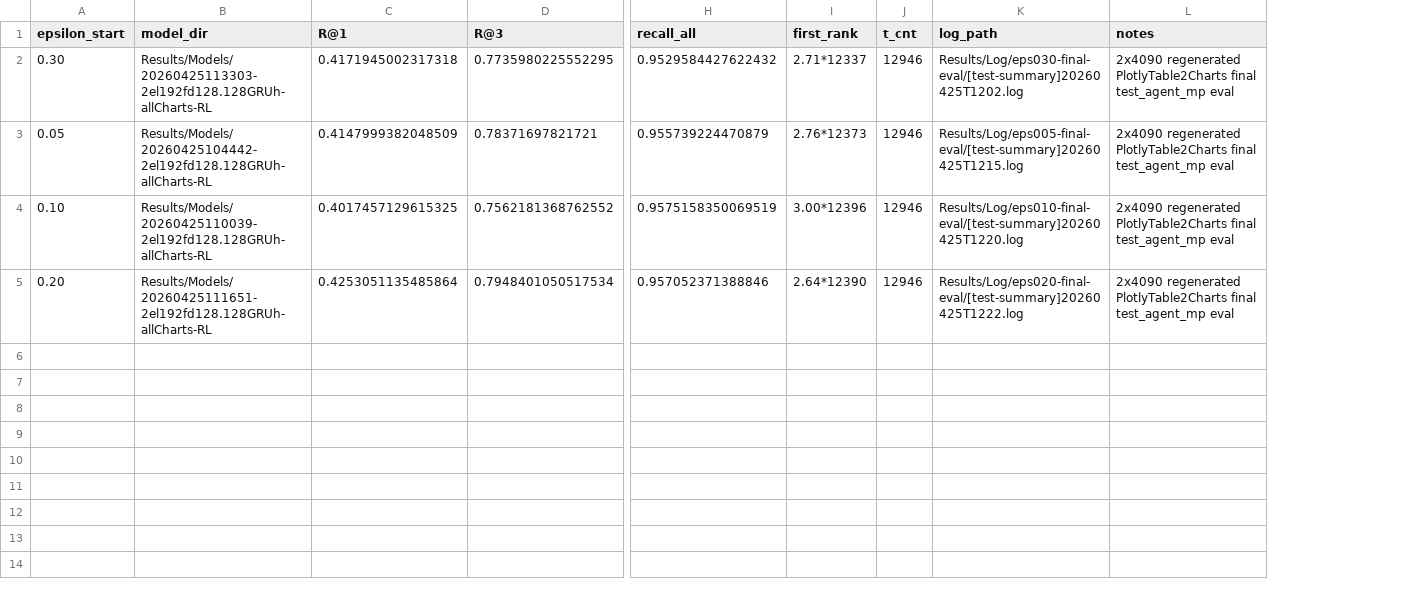
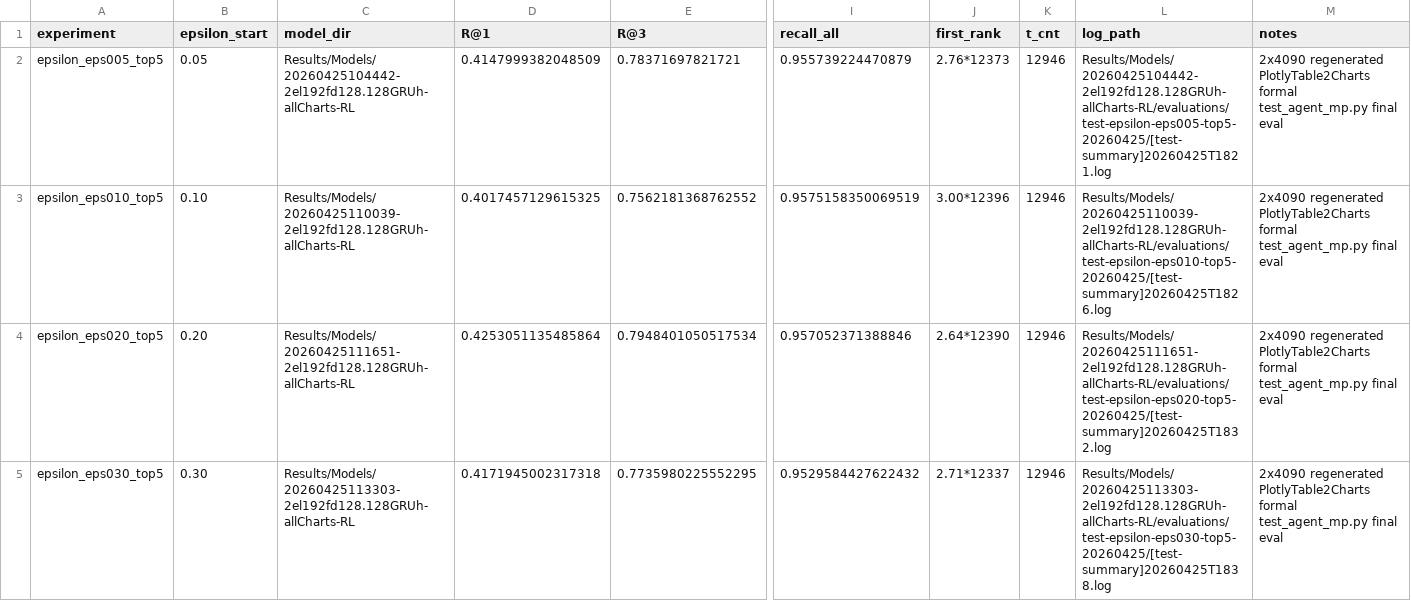
Before and after one commit to SHENZhouan/RL_table2charts, a CSV file: experiments/results/final_eval_epsilon_sweep_20260425.csv, drawn as a sheet; only a part is shown, gaps mark what is left out; removed rows and columns are numbered as before the commit, all else as after; rows hold the shown columns only; the diff names each change by its address in the sheet, - before the commit and + after, or states it on an @@ line.

Commit message:
checkpoint/track-epsilon-final-eval-and-extractor

```diff
--- a/experiments/results/final_eval_epsilon_sweep_20260425.csv
+++ b/experiments/results/final_eval_epsilon_sweep_20260425.csv
+column A (experiment), rows 2-4: epsilon_eps005_top5 | epsilon_eps010_top5 | epsilon_eps020_top5
-row 2: 0.30 | Results/Models/20260425113303-2el192fd128.128GRUh-allCharts-RL | 0.4171945002317318 | 0.7735980225552295 | 0.9529584427622432 | 2.71*12337 | 12946 | Results/Log/eps030-final-eval/[test-summary]20260425T1202.log | 2x4090 regenerated PlotlyTable2Charts final test_agent_mp eval
-L2 (log_path): Results/Log/eps005-final-eval/[test-summary]20260425T1215.log
+L2 (log_path): Results/Models/20260425104442-2el192fd128.128GRUh-allCharts-RL/evaluations/test-epsilon-eps005-top5-20260425/[test-summary]20260425T1821.log
-M2:M4 (notes): …regenerated PlotlyTable2Charts final test_agent_mp eval
+M2:M4 (notes): …regenerated PlotlyTable2Charts formal test_agent_mp.py final eval
-L3 (log_path): Results/Log/eps010-final-eval/[test-summary]20260425T1220.log
+L3 (log_path): Results/Models/20260425110039-2el192fd128.128GRUh-allCharts-RL/evaluations/test-epsilon-eps010-top5-20260425/[test-summary]20260425T1826.log
-L4 (log_path): Results/Log/eps020-final-eval/[test-summary]20260425T1222.log
+L4 (log_path): Results/Models/20260425111651-2el192fd128.128GRUh-allCharts-RL/evaluations/test-epsilon-eps020-top5-20260425/[test-summary]20260425T1832.log
+row 5: epsilon_eps030_top5 | 0.30 | Results/Models/20260425113303-2el192fd128.128GRUh-allCharts-RL | 0.4171945002317318 | 0.7735980225552295 | 0.9529584427622432 | 2.71*12337 | 12946 | Results/Models/20260425113303-2el192fd128.128GRUh-allCharts-RL/evaluations/test-epsilon-eps030-top5-20260425/[test-summary]20260425T1838.log | 2x4090 regenerated PlotlyTable2Charts formal test_agent_mp.py final eval
```
Also changed, not shown: 5 other files.
